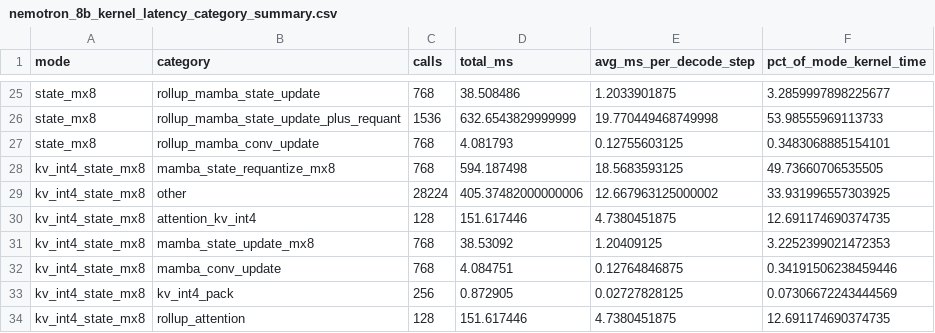
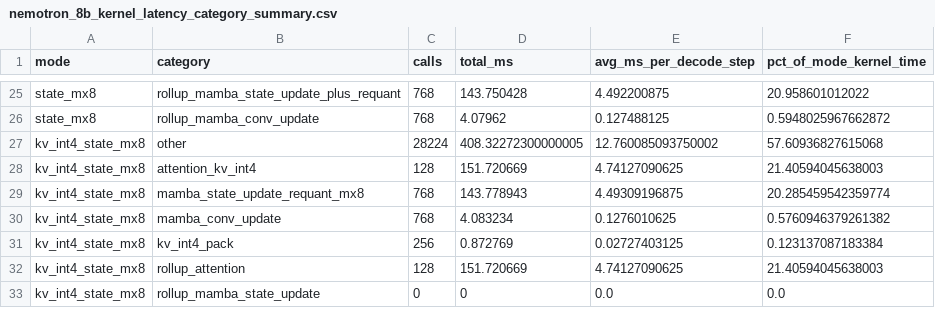
Before and after one commit to phcool/Layer_Quant, a CSV file: results/kernel_latency/data/nemotron_8b_kernel_latency_category_summary.csv, drawn as a sheet; only a part is shown, gaps mark what is left out; removed rows and columns are numbered as before the commit, all else as after; the diff covers the shown part only; the diff names each change by its address in the sheet, - before the commit and + after, or states it on an @@ line.

Commit message:
Replace MX8 kernel latency results with fused run

```diff
--- a/results/kernel_latency/data/nemotron_8b_kernel_latency_category_summary.csv
+++ b/results/kernel_latency/data/nemotron_8b_kernel_latency_category_summary.csv
-B25 (category): rollup_mamba_state_update
+B25 (category): rollup_mamba_state_update_plus_requant
-D25 (total_ms): 38.508486
+D25 (total_ms): 143.750428
-E25 (avg_ms_per_decode_step): 1.2033901875
+E25 (avg_ms_per_decode_step): 4.492200875
-F25 (pct_of_mode_kernel_time): 3.2859997898225677
+F25 (pct_of_mode_kernel_time): 20.958601012022
-row 26: state_mx8 | rollup_mamba_state_update_plus_requant | 1536 | 632.6543829999999 | 19.770449468749998 | 53.98555969113733
-D26 (total_ms): 4.081793
+D26 (total_ms): 4.07962
-E26 (avg_ms_per_decode_step): 0.12755603125
+E26 (avg_ms_per_decode_step): 0.127488125
-F26 (pct_of_mode_kernel_time): 0.3483068885154101
+F26 (pct_of_mode_kernel_time): 0.5948025967662872
-row 28: kv_int4_state_mx8 | mamba_state_requantize_mx8 | 768 | 594.187498 | 18.5683593125 | 49.73660706535505
-D27 (total_ms): 405.37482000000006
+D27 (total_ms): 408.32272300000005
-E27 (avg_ms_per_decode_step): 12.667963125000002
+E27 (avg_ms_per_decode_step): 12.760085093750002
-F27 (pct_of_mode_kernel_time): 33.931996557303925
+F27 (pct_of_mode_kernel_time): 57.60936827615068
-D28 (total_ms): 151.617446
+D28 (total_ms): 151.720669
-E28 (avg_ms_per_decode_step): 4.7380451875
+E28 (avg_ms_per_decode_step): 4.74127090625
-F28 (pct_of_mode_kernel_time): 12.691174690374735
+F28 (pct_of_mode_kernel_time): 21.40594045638003
-B29 (category): mamba_state_update_mx8
+B29 (category): mamba_state_update_requant_mx8
-D29 (total_ms): 38.53092
+D29 (total_ms): 143.778943
-E29 (avg_ms_per_decode_step): 1.20409125
+E29 (avg_ms_per_decode_step): 4.49309196875
-F29 (pct_of_mode_kernel_time): 3.2252399021472353
+F29 (pct_of_mode_kernel_time): 20.285459542359774
-D30 (total_ms): 4.084751
+D30 (total_ms): 4.083234
-E30 (avg_ms_per_decode_step): 0.12764846875
+E30 (avg_ms_per_decode_step): 0.1276010625
-F30 (pct_of_mode_kernel_time): 0.34191506238459446
+F30 (pct_of_mode_kernel_time): 0.5760946379261382
-D31 (total_ms): 0.872905
+D31 (total_ms): 0.872769
-E31 (avg_ms_per_decode_step): 0.02727828125
+E31 (avg_ms_per_decode_step): 0.02727403125
-F31 (pct_of_mode_kernel_time): 0.07306672243444569
+F31 (pct_of_mode_kernel_time): 0.123137087183384
-D32 (total_ms): 151.617446
+D32 (total_ms): 151.720669
-E32 (avg_ms_per_decode_step): 4.7380451875
+E32 (avg_ms_per_decode_step): 4.74127090625
-F32 (pct_of_mode_kernel_time): 12.691174690374735
+F32 (pct_of_mode_kernel_time): 21.40594045638003
+row 33: kv_int4_state_mx8 | rollup_mamba_state_update | 0 | 0 | 0.0 | 0.0
```
Also changed, not shown: 2 added rows, 3 removed rows and 36 edited cells elsewhere in this file, results/kernel_latency/data/nemotron_8b_kernel_latency_kernel_summary.csv, results/kernel_latency/data/nemotron_8b_kv_int4_state_mx8_nsys_cuda_gpu_kern_sum.csv, 2 other files.
